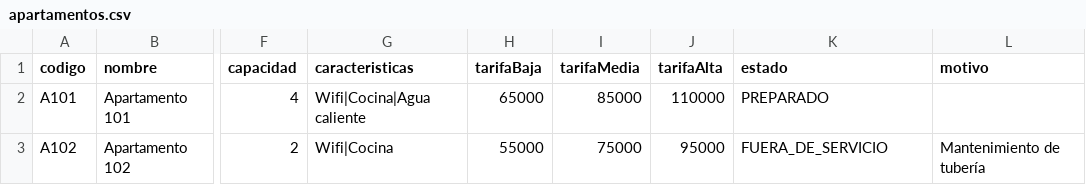
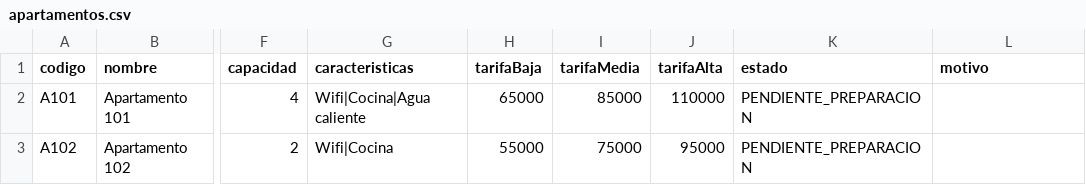
Before and after one commit to ju4nj0s3109P/proyectofinal-EDT-2026-2, a CSV file: data/apartamentos.csv, drawn as a sheet; only a part is shown, gaps mark what is left out; the diff names each change by its address in the sheet, - before the commit and + after, or states it on an @@ line.

Commit message:
feat(preparacion): integra cola priorizada y panel con carga CSV

```diff
--- a/data/apartamentos.csv
+++ b/data/apartamentos.csv
-K2 (estado): PREPARADO
+K2 (estado): PENDIENTE_PREPARACION
-K3 (estado): FUERA_DE_SERVICIO
+K3 (estado): PENDIENTE_PREPARACION
-L3 (motivo): Mantenimiento de tubería
+L3 (motivo): (empty)
```
Also changed, not shown: 7 other files.
